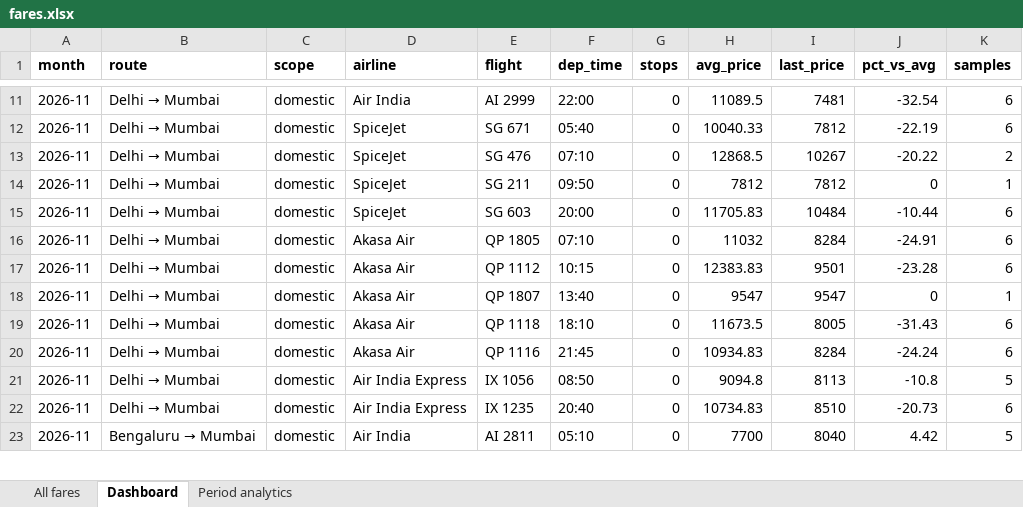
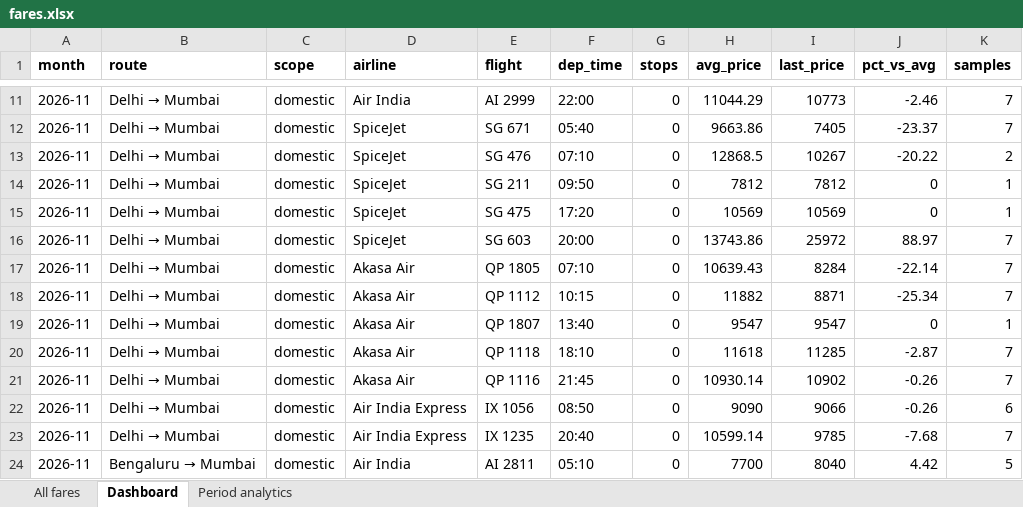
Before and after one commit to isgulati95-code/flight-fare-tracker, an Excel workbook: fares.xlsx, sheet Dashboard, drawn as a sheet; only a part is shown, gaps mark what is left out; values as stored, in another font and other column widths than the file's, no borders; addresses are those after the commit; the diff covers the shown part only; the diff names each change by its address in the sheet, - before the commit and + after, or states it on an @@ line.

```diff
--- a/fares.xlsx (sheet Dashboard)
+++ b/fares.xlsx (sheet Dashboard)
-H11 (avg_price): 11089.5
+H11 (avg_price): 11044.29
-I11 (last_price): 7481
+I11 (last_price): 10773
-J11 (pct_vs_avg): -32.54
+J11 (pct_vs_avg): -2.46
-K11:K12 (samples): 6
+K11:K12 (samples): 7
-H12 (avg_price): 10040.33
+H12 (avg_price): 9663.86
-I12 (last_price): 7812
+I12 (last_price): 7405
-J12 (pct_vs_avg): -22.19
+J12 (pct_vs_avg): -23.37
+row 15: 2026-11 | Delhi → Mumbai | domestic | SpiceJet | SG 475 | 17:20 | 0 | 10569 | 10569 | 0 | 1
-H16 (avg_price): 11705.83
+H16 (avg_price): 13743.86
-I16 (last_price): 10484
+I16 (last_price): 25972
-J16 (pct_vs_avg): -10.44
+J16 (pct_vs_avg): 88.97
-K16:K18 (samples): 6
+K16:K18 (samples): 7
-H17 (avg_price): 11032
+H17 (avg_price): 10639.43
-J17 (pct_vs_avg): -24.91
+J17 (pct_vs_avg): -22.14
-H18 (avg_price): 12383.83
+H18 (avg_price): 11882
-I18 (last_price): 9501
+I18 (last_price): 8871
-J18 (pct_vs_avg): -23.28
+J18 (pct_vs_avg): -25.34
-H20 (avg_price): 11673.5
+H20 (avg_price): 11618
-I20 (last_price): 8005
+I20 (last_price): 11285
-J20 (pct_vs_avg): -31.43
+J20 (pct_vs_avg): -2.87
-K20:K21 (samples): 6
+K20:K21 (samples): 7
-H21 (avg_price): 10934.83
+H21 (avg_price): 10930.14
-I21 (last_price): 8284
+I21 (last_price): 10902
-J21 (pct_vs_avg): -24.24
+J21 (pct_vs_avg): -0.26
-H22 (avg_price): 9094.8
+H22 (avg_price): 9090
-I22 (last_price): 8113
+I22 (last_price): 9066
-J22 (pct_vs_avg): -10.8
+J22 (pct_vs_avg): -0.26
-K22 (samples): 5
+K22 (samples): 6
-H23 (avg_price): 10734.83
+H23 (avg_price): 10599.14
-I23 (last_price): 8510
+I23 (last_price): 9785
-J23 (pct_vs_avg): -20.73
+J23 (pct_vs_avg): -7.68
-K23 (samples): 6
+K23 (samples): 7
```
Also changed, not shown: 4 added rows and 347 edited cells elsewhere in this sheet, sheet All fares, sheet Period analytics, aviation.xlsx, 3 other files.
